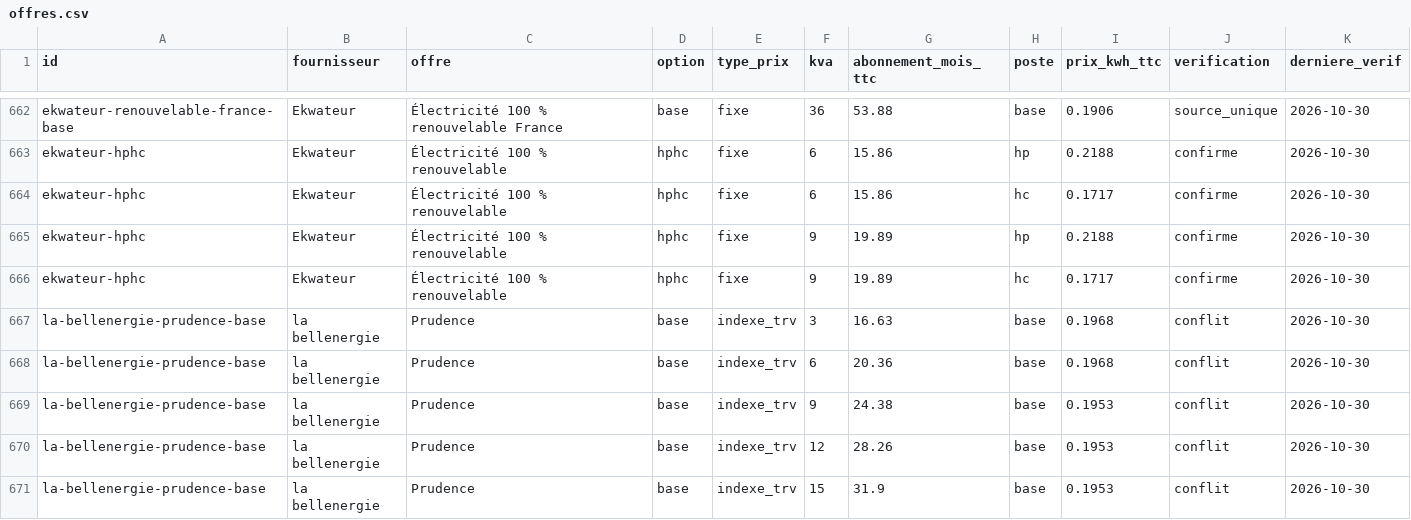
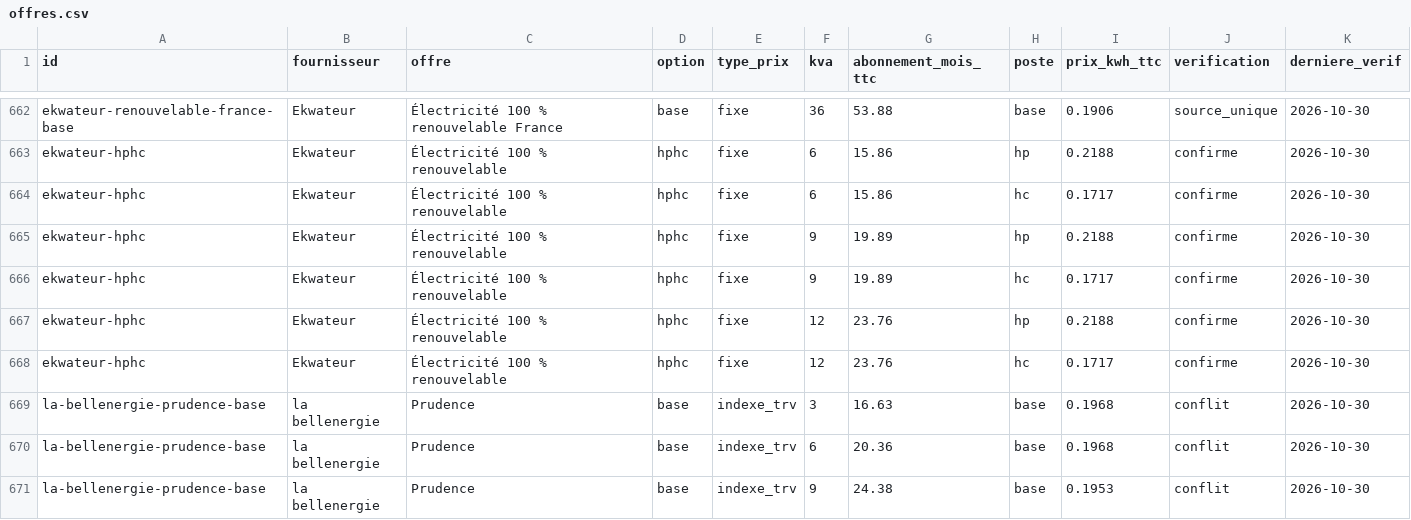
Before and after one commit to NicolasPopy/elec-moins-chere-prix, a CSV file: data/offres.csv, drawn as a sheet; only a part is shown, gaps mark what is left out; the shorter side is filled out with more unchanged rows; the diff names each change by its address in the sheet, - before the commit and + after, or states it on an @@ line.

```diff
--- a/data/offres.csv
+++ b/data/offres.csv
+row 667: ekwateur-hphc | Ekwateur | Électricité 100 % renouvelable | hphc | fixe | 12 | 23.76 | hp | 0.2188 | confirme | 2026-10-30
+row 668: ekwateur-hphc | Ekwateur | Électricité 100 % renouvelable | hphc | fixe | 12 | 23.76 | hc | 0.1717 | confirme | 2026-10-30
```
Also changed, not shown: 4 other files.
